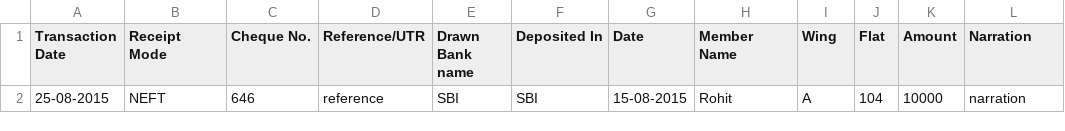
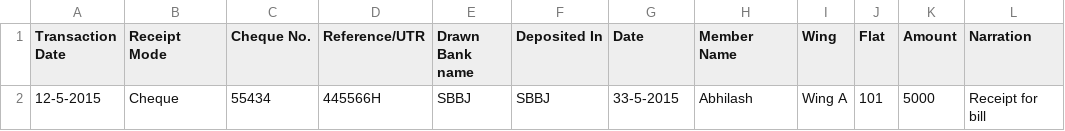
Before and after one commit to TheTypoMaster/Housingmatters, a CSV file: app/webroot/csv_file/bank/Bank_Receipt_Import.csv, drawn as a sheet; removed rows and columns are numbered as before the commit, all else as after; the diff names each change by its address in the sheet, - before the commit and + after, or states it on an @@ line.

```diff
--- a/app/webroot/csv_file/bank/Bank_Receipt_Import.csv
+++ b/app/webroot/csv_file/bank/Bank_Receipt_Import.csv
-row 2: 25-08-2015 | NEFT | 646 | reference | SBI | SBI | 15-08-2015 | Rohit | A | 104 | 10000 | narration
+row 2: 12-5-2015 | Cheque | 55434 | 445566H | SBBJ | SBBJ | 33-5-2015 | Abhilash | Wing A | 101 | 5000 | Receipt for bill
```
Also changed, not shown: app/webroot/csv_file/unit/Opening_Balance_Import.csv, 5 other files.
